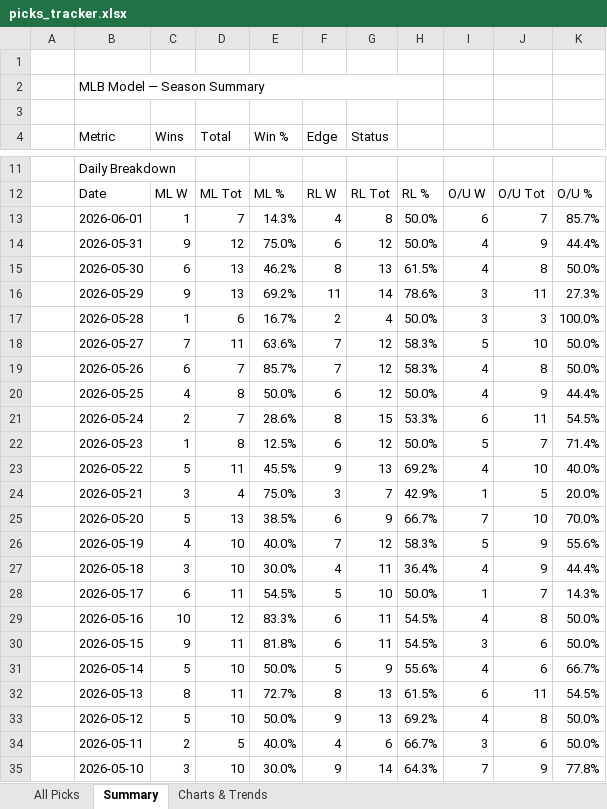
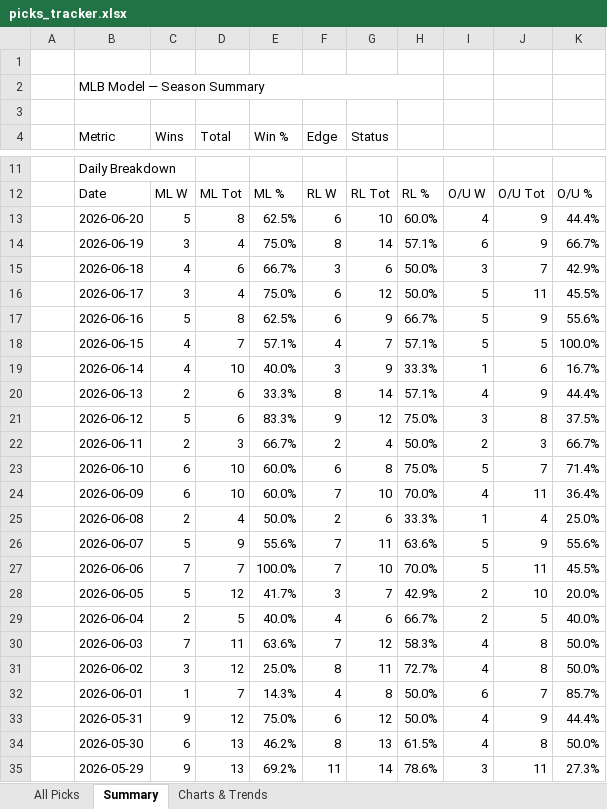
Before and after one commit to leod306/mlb-model, an Excel workbook: reports/picks_tracker.xlsx, sheet Summary, drawn as a sheet; only a part is shown, gaps mark what is left out; the shorter side is filled out with more unchanged rows; values as stored, in another font and other column widths than the file's, no cell formats; the diff covers the shown part only; the diff names each change by its address in the sheet, - before the commit and + after, or states it on an @@ line.

```diff
--- a/reports/picks_tracker.xlsx (sheet Summary)
+++ b/reports/picks_tracker.xlsx (sheet Summary)
+row 13:  | 2026-06-20 | 5 | 8 | 62.5% | 6 | 10 | 60.0% | 4 | 9 | 44.4%
+row 14:  | 2026-06-19 | 3 | 4 | 75.0% | 8 | 14 | 57.1% | 6 | 9 | 66.7%
+row 15:  | 2026-06-18 | 4 | 6 | 66.7% | 3 | 6 | 50.0% | 3 | 7 | 42.9%
+row 16:  | 2026-06-17 | 3 | 4 | 75.0% | 6 | 12 | 50.0% | 5 | 11 | 45.5%
+row 17:  | 2026-06-16 | 5 | 8 | 62.5% | 6 | 9 | 66.7% | 5 | 9 | 55.6%
+row 18:  | 2026-06-15 | 4 | 7 | 57.1% | 4 | 7 | 57.1% | 5 | 5 | 100.0%
+row 19:  | 2026-06-14 | 4 | 10 | 40.0% | 3 | 9 | 33.3% | 1 | 6 | 16.7%
+row 20:  | 2026-06-13 | 2 | 6 | 33.3% | 8 | 14 | 57.1% | 4 | 9 | 44.4%
+row 21:  | 2026-06-12 | 5 | 6 | 83.3% | 9 | 12 | 75.0% | 3 | 8 | 37.5%
+row 22:  | 2026-06-11 | 2 | 3 | 66.7% | 2 | 4 | 50.0% | 2 | 3 | 66.7%
+row 23:  | 2026-06-10 | 6 | 10 | 60.0% | 6 | 8 | 75.0% | 5 | 7 | 71.4%
+row 24:  | 2026-06-09 | 6 | 10 | 60.0% | 7 | 10 | 70.0% | 4 | 11 | 36.4%
+row 25:  | 2026-06-08 | 2 | 4 | 50.0% | 2 | 6 | 33.3% | 1 | 4 | 25.0%
+row 26:  | 2026-06-07 | 5 | 9 | 55.6% | 7 | 11 | 63.6% | 5 | 9 | 55.6%
+row 27:  | 2026-06-06 | 7 | 7 | 100.0% | 7 | 10 | 70.0% | 5 | 11 | 45.5%
+row 28:  | 2026-06-05 | 5 | 12 | 41.7% | 3 | 7 | 42.9% | 2 | 10 | 20.0%
+row 29:  | 2026-06-04 | 2 | 5 | 40.0% | 4 | 6 | 66.7% | 2 | 5 | 40.0%
+row 30:  | 2026-06-03 | 7 | 11 | 63.6% | 7 | 12 | 58.3% | 4 | 8 | 50.0%
+row 31:  | 2026-06-02 | 3 | 12 | 25.0% | 8 | 11 | 72.7% | 4 | 8 | 50.0%
```
Also changed, not shown: 12 edited cells elsewhere in this sheet, sheet All Picks, sheet Charts & Trends, cell formats, charts or pictures, 5 other files.
